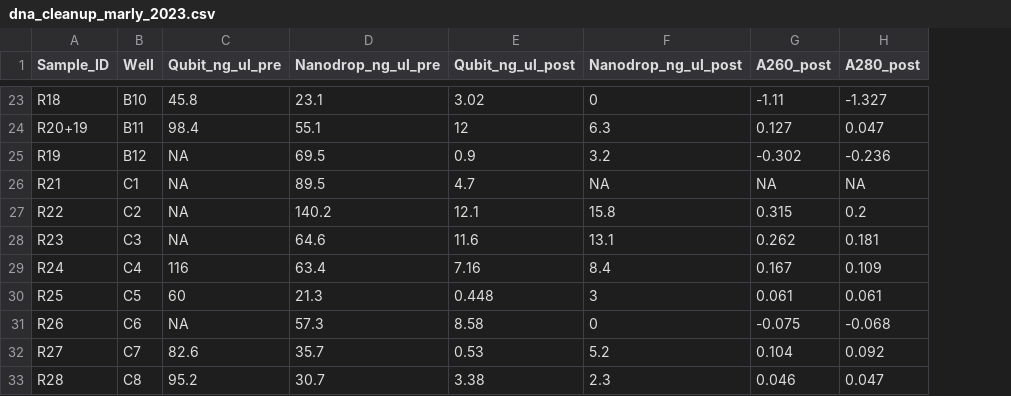
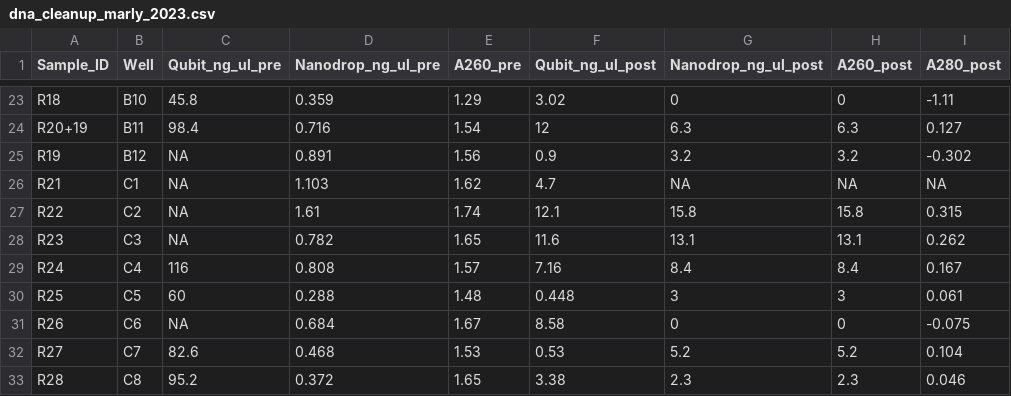
Before and after one commit to fayweb/Namibia_project, a CSV file: Data/processed/dna_cleanup_marly_2023.csv, drawn as a sheet; only a part is shown, gaps mark what is left out; addresses are those after the commit; the diff covers the shown part only; the diff names each change by its address in the sheet, - before the commit and + after, or states it on an @@ line.

```diff
--- a/Data/processed/dna_cleanup_marly_2023.csv
+++ b/Data/processed/dna_cleanup_marly_2023.csv
+column E (A260_pre), rows 23-33: 1.29 | 1.54 | 1.56 | 1.62 | 1.74 | 1.65 | 1.57 | 1.48 | 1.67 | 1.53 | 1.65
-D23 (Nanodrop_ng_ul_pre): 23.1
+D23 (Nanodrop_ng_ul_pre): 0.359
-H23 (A260_post): -1.11
+H23 (A260_post): 0
-I23 (A280_post): -1.327
+I23 (A280_post): -1.11
-D24 (Nanodrop_ng_ul_pre): 55.1
+D24 (Nanodrop_ng_ul_pre): 0.716
-H24 (A260_post): 0.127
+H24 (A260_post): 6.3
-I24 (A280_post): 0.047
+I24 (A280_post): 0.127
-D25 (Nanodrop_ng_ul_pre): 69.5
+D25 (Nanodrop_ng_ul_pre): 0.891
-H25 (A260_post): -0.302
+H25 (A260_post): 3.2
-I25 (A280_post): -0.236
+I25 (A280_post): -0.302
-D26 (Nanodrop_ng_ul_pre): 89.5
+D26 (Nanodrop_ng_ul_pre): 1.103
-D27 (Nanodrop_ng_ul_pre): 140.2
+D27 (Nanodrop_ng_ul_pre): 1.61
-H27 (A260_post): 0.315
+H27 (A260_post): 15.8
-I27 (A280_post): 0.2
+I27 (A280_post): 0.315
-D28 (Nanodrop_ng_ul_pre): 64.6
+D28 (Nanodrop_ng_ul_pre): 0.782
-H28 (A260_post): 0.262
+H28 (A260_post): 13.1
-I28 (A280_post): 0.181
+I28 (A280_post): 0.262
-D29 (Nanodrop_ng_ul_pre): 63.4
+D29 (Nanodrop_ng_ul_pre): 0.808
-H29 (A260_post): 0.167
+H29 (A260_post): 8.4
-I29 (A280_post): 0.109
+I29 (A280_post): 0.167
-D30 (Nanodrop_ng_ul_pre): 21.3
+D30 (Nanodrop_ng_ul_pre): 0.288
-H30 (A260_post): 0.061
+H30 (A260_post): 3
-D31 (Nanodrop_ng_ul_pre): 57.3
+D31 (Nanodrop_ng_ul_pre): 0.684
-H31 (A260_post): -0.075
+H31 (A260_post): 0
-I31 (A280_post): -0.068
+I31 (A280_post): -0.075
-D32 (Nanodrop_ng_ul_pre): 35.7
+D32 (Nanodrop_ng_ul_pre): 0.468
-H32 (A260_post): 0.104
+H32 (A260_post): 5.2
-I32 (A280_post): 0.092
+I32 (A280_post): 0.104
-D33 (Nanodrop_ng_ul_pre): 30.7
+D33 (Nanodrop_ng_ul_pre): 0.372
-H33 (A260_post): 0.046
+H33 (A260_post): 2.3
-I33 (A280_post): 0.047
+I33 (A280_post): 0.046
```
Also changed, not shown: 144 edited cells elsewhere in this file, 4 other files.
